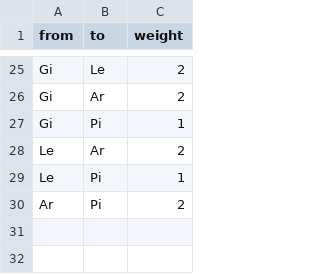
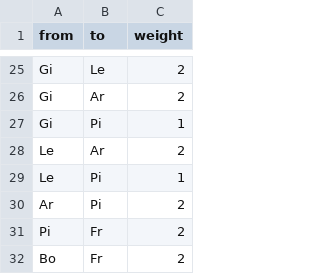
Before and after one commit to Jan-A-P/Tutorium, a CSV file: lotr_el.csv, drawn as a sheet; only a part is shown, gaps mark what is left out.

Commit message:
Update lotr_el.csv

```diff
--- a/lotr_el.csv
+++ b/lotr_el.csv
@@ -30 +30,3 @@ Le,Pi,1
 Ar,Pi,2
+Pi,Fr,2
+Bo,Fr,2
```
